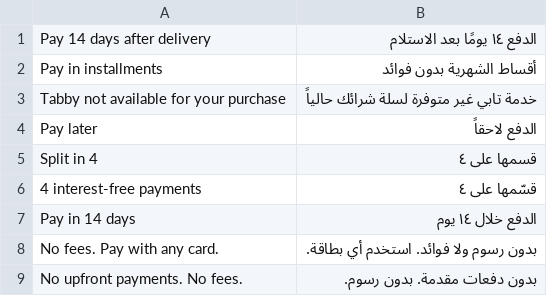
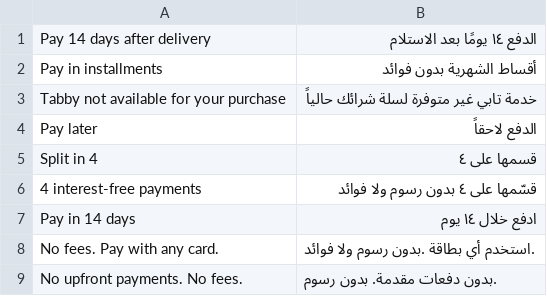
Before and after one commit to tabby-ai/m2-checkout, a CSV file: i18n/ar_SA.csv, drawn as a sheet.

```diff
--- a/i18n/ar_SA.csv
+++ b/i18n/ar_SA.csv
@@ -5,5 +5,5 @@
 "Split in 4","قسمها على ٤"
-"4 interest-free payments","قسّمها على ٤"
-"Pay in 14 days","الدفع خلال ١٤ يوم"
-"No fees. Pay with any card.","بدون رسوم ولا فوائد. استخدم أي بطاقة."
-"No upfront payments. No fees.","بدون دفعات مقدمة. بدون رسوم."
+"4 interest-free payments","قسّمها على ٤ بدون رسوم ولا فوائد"
+"Pay in 14 days","ادفع خلال ١٤ يوم"
+"No fees. Pay with any card.",".استخدم أي بطاقة .بدون رسوم ولا فوائد"
+"No upfront payments. No fees.",".بدون دفعات مقدمة. بدون رسوم"
```
Also changed, not shown: 2 other files.
